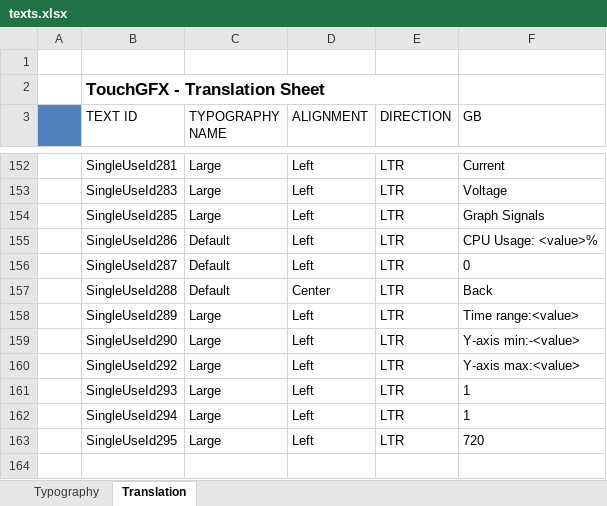
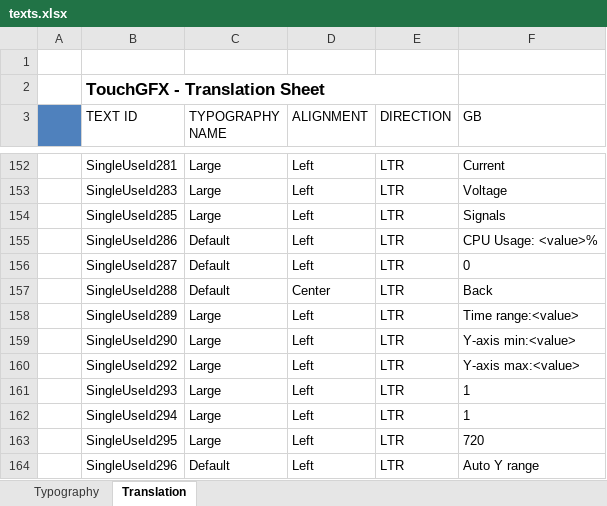
Before and after one commit to adamchor1992/MScThesisPart1_TouchPanel_STM32F469, an Excel workbook: assets/texts/texts.xlsx, sheet Translation, drawn as a sheet; only a part is shown, gaps mark what is left out; values as stored, in another font and other column widths than the file's, no borders; the diff names each change by its address in the sheet, - before the commit and + after, or states it on an @@ line.

Commit message:
added automatic vertical range adjustment toggling option

```diff
--- a/assets/texts/texts.xlsx (sheet Translation)
+++ b/assets/texts/texts.xlsx (sheet Translation)
-F154 (GB): Graph Signals
+F154 (GB): Signals
-F159 (GB): Y-axis min:-<value>
+F159 (GB): Y-axis min:<value>
+row 164:  | SingleUseId296 | Default | Left | LTR | Auto Y range
```
Also changed, not shown: 24 other files.
